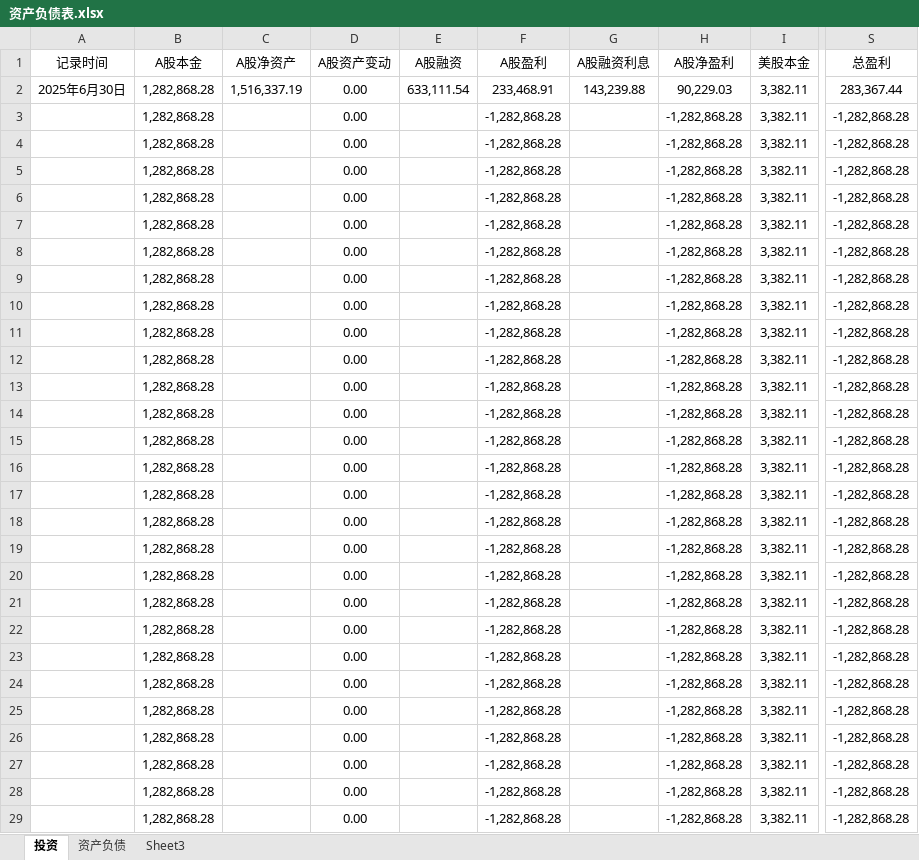
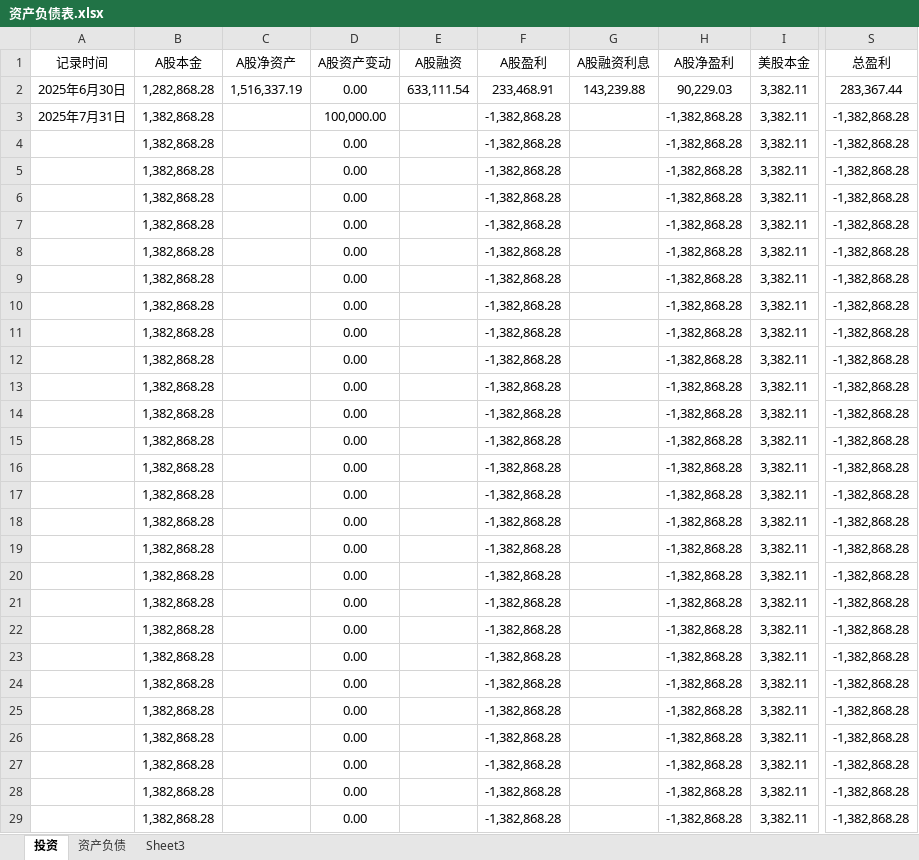
Before and after one commit to 873459621/FFMPEG, an Excel workbook: 资产负债表.xlsx, sheet 投资, drawn as a sheet; only a part is shown, gaps mark what is left out; values as stored, in another font and other column widths than the file's, no borders; the diff covers the shown part only; the diff names each change by its address in the sheet, - before the commit and + after, or states it on an @@ line.

```diff
--- a/资产负债表.xlsx (sheet 投资)
+++ b/资产负债表.xlsx (sheet 投资)
-A3 (记录时间): (empty)
+A3 (记录时间): 2025年7月31日
-B3:B29 (A股本金): 1,282,868.28
+B3:B29 (A股本金): 1,382,868.28
-D3 (A股资产变动): 0.00
+D3 (A股资产变动): 100,000.00
-F3:F29 (A股盈利): -1,282,868.28
+F3:F29 (A股盈利): -1,382,868.28
-H3:H29 (A股净盈利): -1,282,868.28
+H3:H29 (A股净盈利): -1,382,868.28
-S3:S29 (总盈利): -1,282,868.28
+S3:S29 (总盈利): -1,382,868.28
```
Also changed, not shown: 60 edited cells elsewhere in this sheet, 2 other files.
